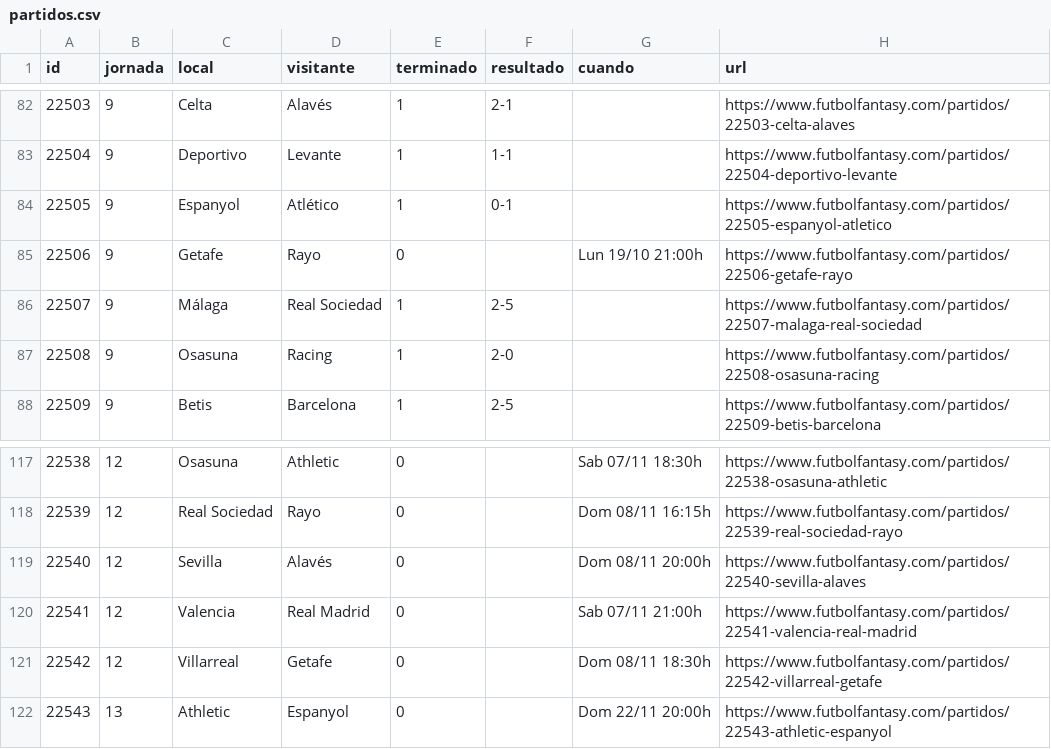
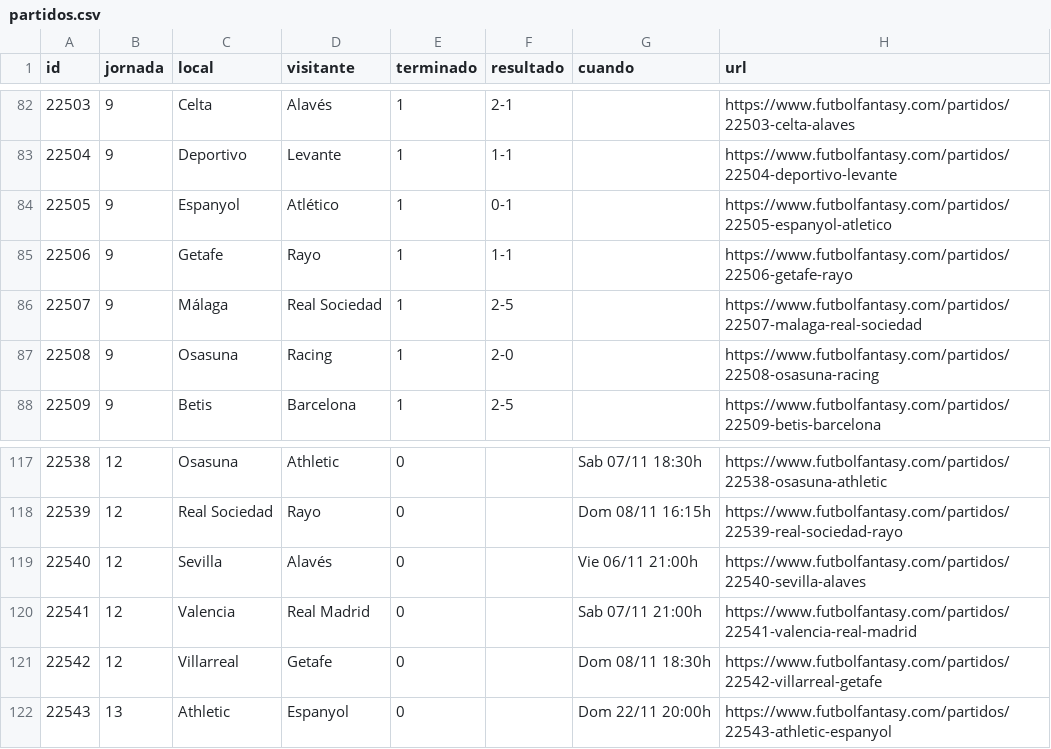
Before and after one commit to bqr3110/Mister-Data, a CSV file: datos/partidos.csv, drawn as a sheet; only a part is shown, gaps mark what is left out.

```diff
--- a/datos/partidos.csv
+++ b/datos/partidos.csv
@@ -84,3 +84,3 @@ id,jornada,local,visitante,terminado,resultado,cuando,url
 22505,9,Espanyol,Atlético,1,0-1,,https://www.futbolfantasy.com/partidos/22505-espanyol-atletico
-22506,9,Getafe,Rayo,0,,Lun 19/10 21:00h,https://www.futbolfantasy.com/partidos/22506-getafe-rayo
+22506,9,Getafe,Rayo,1,1-1,,https://www.futbolfantasy.com/partidos/22506-getafe-rayo
 22507,9,Málaga,Real Sociedad,1,2-5,,https://www.futbolfantasy.com/partidos/22507-malaga-real-sociedad
@@ -118,3 +118,3 @@ id,jornada,local,visitante,terminado,resultado,cuando,url
 22539,12,Real Sociedad,Rayo,0,,Dom 08/11 16:15h,https://www.futbolfantasy.com/partidos/22539-real-sociedad-rayo
-22540,12,Sevilla,Alavés,0,,Dom 08/11 20:00h,https://www.futbolfantasy.com/partidos/22540-sevilla-alaves
+22540,12,Sevilla,Alavés,0,,Vie 06/11 21:00h,https://www.futbolfantasy.com/partidos/22540-sevilla-alaves
 22541,12,Valencia,Real Madrid,0,,Sab 07/11 21:00h,https://www.futbolfantasy.com/partidos/22541-valencia-real-madrid
```
Also changed, not shown: datos/mercado.csv, datos/titularidad.csv, 5 other files.
